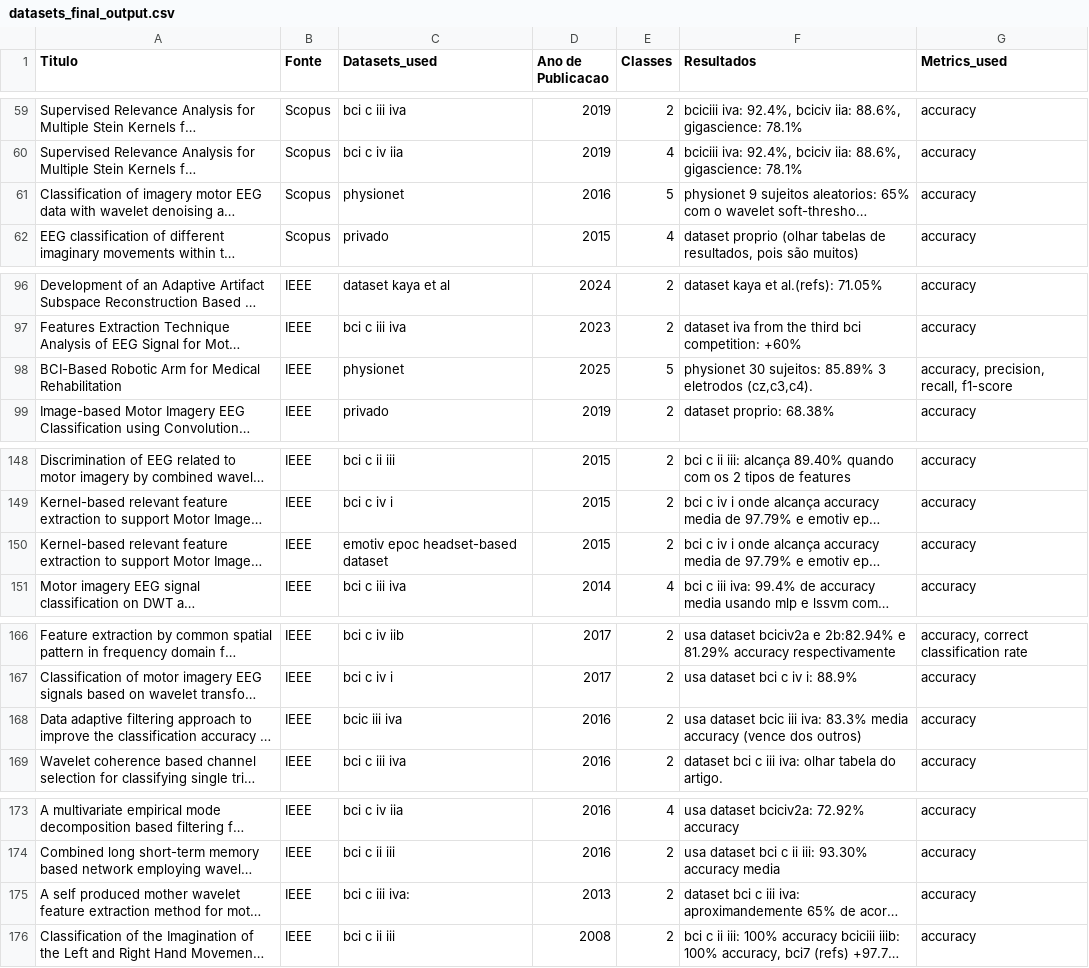
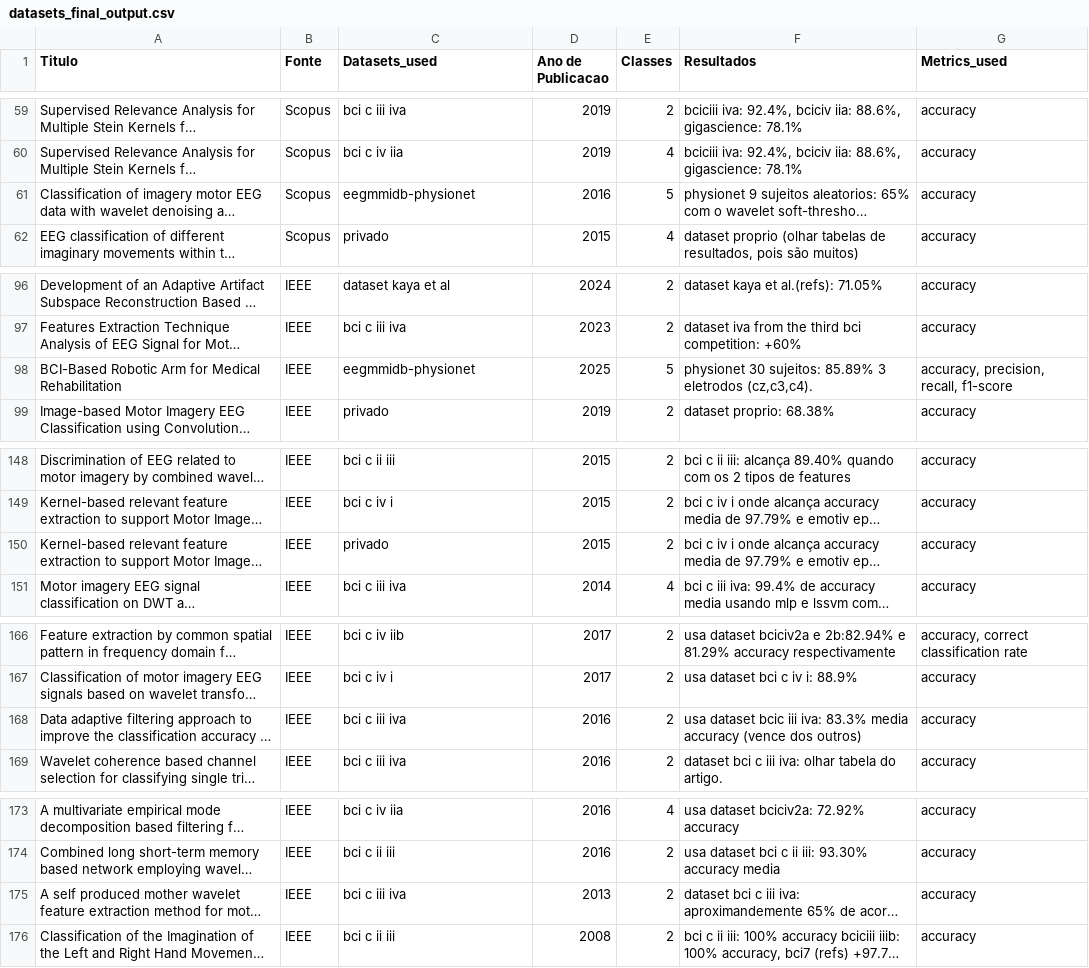
Before and after one commit to Hychiro/SLR-BCI-temporal-filters, a CSV file: structured_data/datasets_final_output.csv, drawn as a sheet; only a part is shown, gaps mark what is left out; long unchanged cells end in …; the diff covers the shown part only; the diff names each change by its address in the sheet, - before the commit and + after, or states it on an @@ line.

```diff
--- a/structured_data/datasets_final_output.csv
+++ b/structured_data/datasets_final_output.csv
-C61 (Datasets_used): physionet
+C61 (Datasets_used): eegmmidb-physionet
-C98 (Datasets_used): physionet
+C98 (Datasets_used): eegmmidb-physionet
-C150 (Datasets_used): emotiv epoc headset-based dataset
+C150 (Datasets_used): privado
-C168 (Datasets_used): bcic iii iva
+C168 (Datasets_used): bci c iii iva
-C175 (Datasets_used): bci c iii iva:
+C175 (Datasets_used): bci c iii iva
```
Also changed, not shown: 15 edited cells elsewhere in this file, structured_data/dataframe_completo.csv, structured_data/firstStepOutput.csv, 9 other files.
